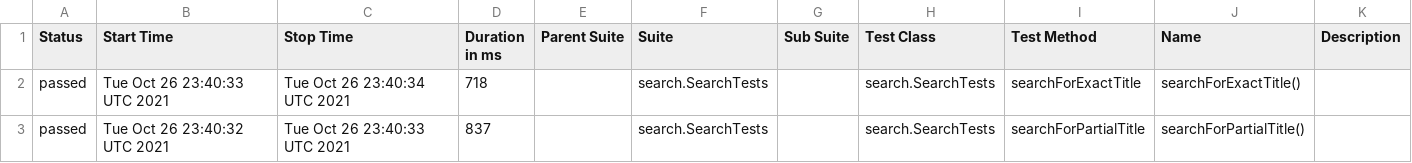
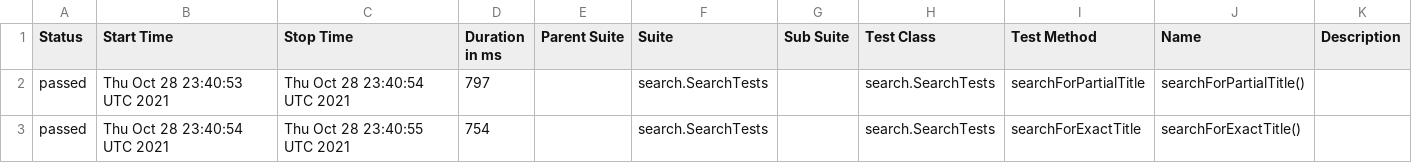
Before and after one commit to reinaldorossetti/playwright-java, a CSV file: msedge/data/suites.csv, drawn as a sheet.

```diff
--- a/msedge/data/suites.csv
+++ b/msedge/data/suites.csv
@@ -1,3 +1,3 @@
 "Status","Start Time","Stop Time","Duration in ms","Parent Suite","Suite","Sub Suite","Test Class","Test Method","Name","Description"
-"passed","Tue Oct 26 23:40:33 UTC 2021","Tue Oct 26 23:40:34 UTC 2021","718","","search.SearchTests","","search.SearchTests","searchForExactTitle","searchForExactTitle()",""
-"passed","Tue Oct 26 23:40:32 UTC 2021","Tue Oct 26 23:40:33 UTC 2021","837","","search.SearchTests","","search.SearchTests","searchForPartialTitle","searchForPartialTitle()",""
+"passed","Thu Oct 28 23:40:53 UTC 2021","Thu Oct 28 23:40:54 UTC 2021","797","","search.SearchTests","","search.SearchTests","searchForPartialTitle","searchForPartialTitle()",""
+"passed","Thu Oct 28 23:40:54 UTC 2021","Thu Oct 28 23:40:55 UTC 2021","754","","search.SearchTests","","search.SearchTests","searchForExactTitle","searchForExactTitle()",""
```
Also changed, not shown: 17 other files.
